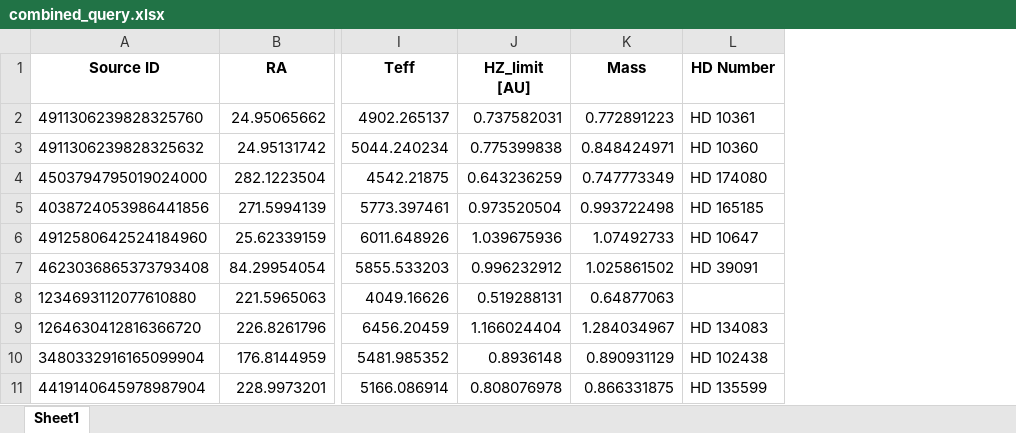
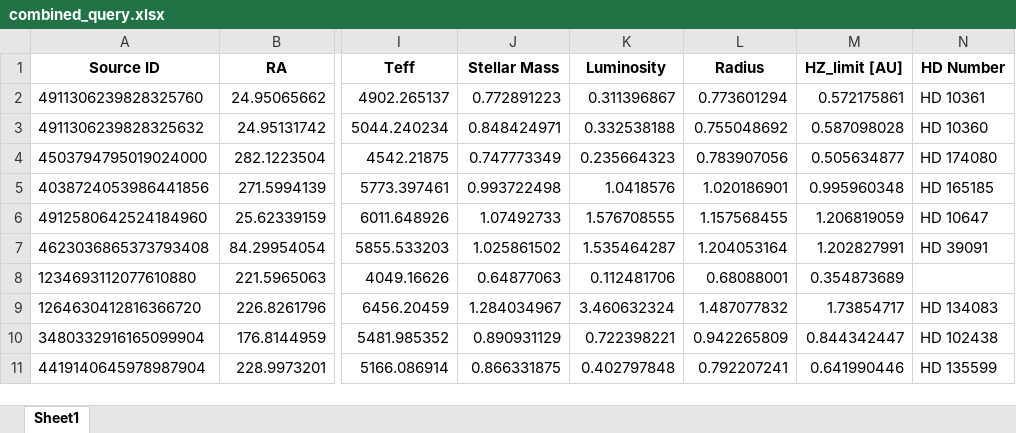
Before and after one commit to exoplanetsdk/2ES_target_selection, an Excel workbook: results/combined_query.xlsx, sheet Sheet1, drawn as a sheet; only a part is shown, gaps mark what is left out; values as stored, in another font and other column widths than the file's, no borders; removed rows and columns are numbered as before the commit, all else as after; the diff names each change by its address in the sheet, - before the commit and + after, or states it on an @@ line.

Commit message:
corrected luminosity ratio

```diff
--- a/results/combined_query.xlsx (sheet Sheet1)
+++ b/results/combined_query.xlsx (sheet Sheet1)
-column J (HZ_limit [AU]), rows 2-11: 0.737582031 | 0.775399838 | 0.643236259 | 0.973520504 | 1.039675936 | 0.996232912 | 0.519288131 | 1.166024404 | 0.8936148 | 0.808076978
+column K (Luminosity), rows 2-11: 0.311396867 | 0.332538188 | 0.235664323 | 1.0418576 | 1.576708555 | 1.535464287 | 0.112481706 | 3.460632324 | 0.722398221 | 0.402797848
+column L (Radius), rows 2-11: 0.773601294 | 0.755048692 | 0.783907056 | 1.020186901 | 1.157568455 | 1.204053164 | 0.68088001 | 1.487077832 | 0.942265809 | 0.792207241
+column M (HZ_limit [AU]), rows 2-11: 0.572175861 | 0.587098028 | 0.505634877 | 0.995960348 | 1.206819059 | 1.202827991 | 0.354873689 | 1.73854717 | 0.844342447 | 0.641990446
-J1: Mass
+J1: Stellar Mass
```
Also changed, not shown: results/combined_query_with_RV_precision.xlsx, results/query_dr2.xlsx, 7 other files.
